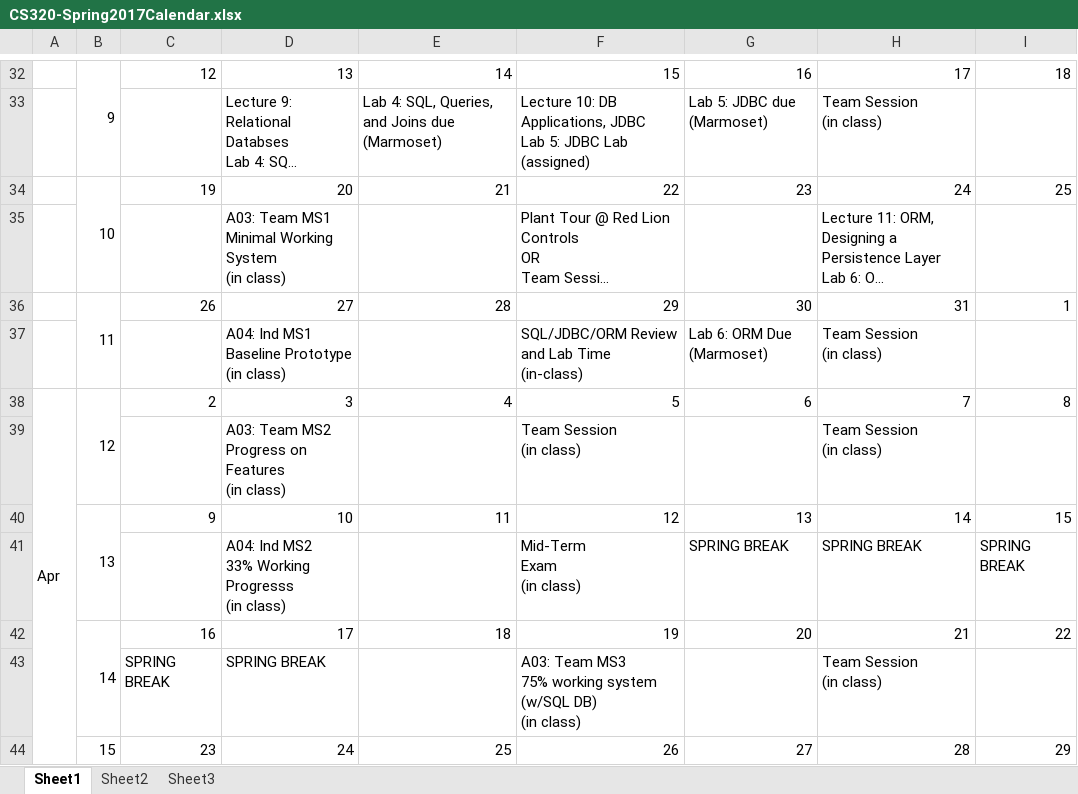
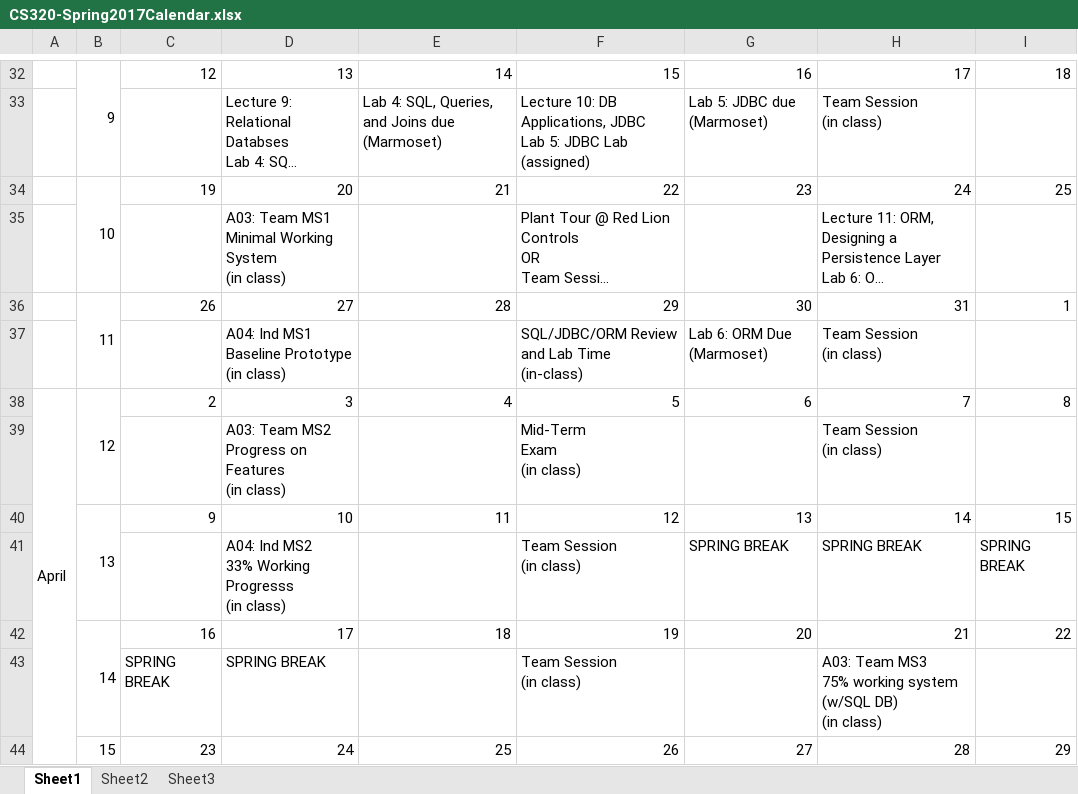
Before and after one commit to ycpcs/cs320-spring2017, an Excel workbook: CS320-Spring2017Calendar.xlsx, sheet Sheet1, drawn as a sheet; only a part is shown, gaps mark what is left out; long unchanged cells end in …; values as stored, in another font and other column widths than the file's, no cell formats; ↵ is a line break in a cell; the diff covers the shown part only; the diff names each change by its address in the sheet, - before the commit and + after, or states it on an @@ line.

Commit message:
updated Calendar

```diff
--- a/CS320-Spring2017Calendar.xlsx (sheet Sheet1)
+++ b/CS320-Spring2017Calendar.xlsx (sheet Sheet1)
-A38: Apr
+A38: April
-F39: Team Session ↵ (in class)
+F39: Mid-Term ↵ Exam ↵ (in class)
-F41: Mid-Term ↵ Exam ↵ (in class)
+F41: Team Session ↵ (in class)
-F43: A03: Team MS3 ↵ 75% working system (w/SQL DB) ↵ (in class)
+F43: Team Session ↵ (in class)
-H43: Team Session ↵ (in class)
+H43: A03: Team MS3 ↵ 75% working system ↵ (w/SQL DB) ↵ (in class)
```
Also changed, not shown: 12 edited cells elsewhere in this sheet, cell formats, 1 other file.
